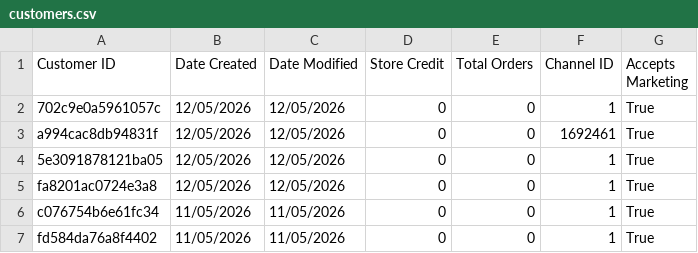
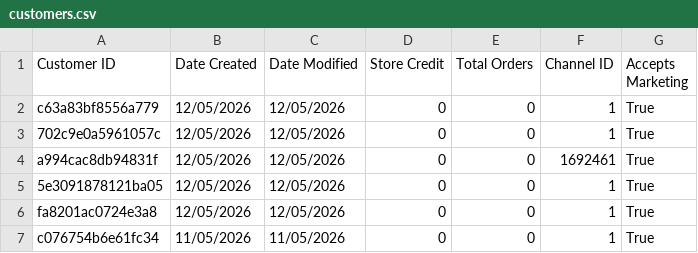
Before and after one commit to AsvineG/BookshopDashboard, a CSV file: customers.csv, drawn as a sheet; only a part is shown; the shorter side is filled out with more unchanged rows.

```diff
--- a/customers.csv
+++ b/customers.csv
@@ -1,2 +1,3 @@
 Customer ID,Date Created,Date Modified,Store Credit,Total Orders,Channel ID,Accepts Marketing
+c63a83bf8556a779,12/05/2026,12/05/2026,0,0,1,True
 702c9e0a5961057c,12/05/2026,12/05/2026,0,0,1,True
```
Also changed, not shown: products.csv, 1 other file.
